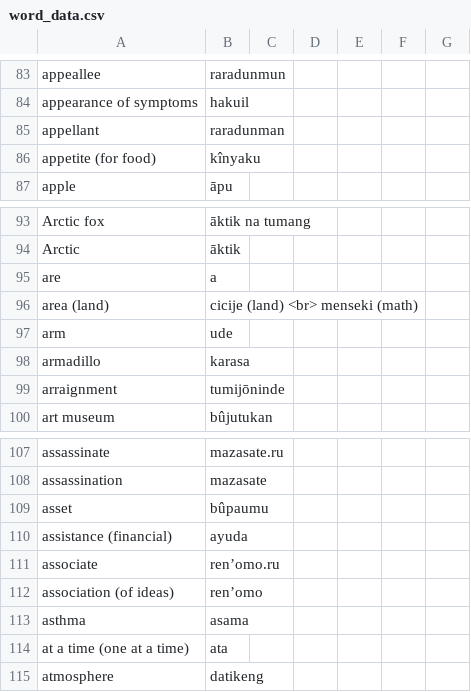
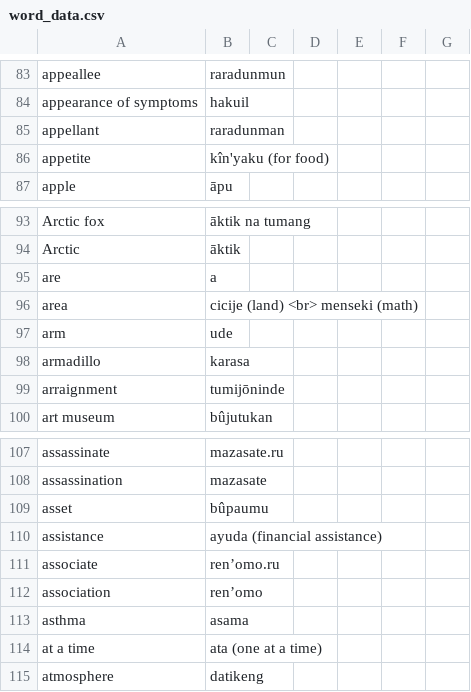
Before and after one commit to AlexAndPedro/alexandpedro.github.io, a CSV file: html/dictionary/word_data.csv (was html/dictionary/test_folder_dictionary/word_data.csv), drawn as a sheet; only a part is shown, gaps mark what is left out.

```diff
--- a/html/dictionary/test_folder_dictionary/word_data.csv
+++ b/html/dictionary/word_data.csv
@@ -85,3 +85,3 @@ appearance of symptoms,hakuil,,,,,
 appellant,raradunman,,,,,
-appetite (for food),kînyaku,,    ,,,
+appetite,kîn'yaku (for food),,    ,,,
 apple,āpu,,,,,
@@ -95,3 +95,3 @@ Arctic,āktik,,,,,
 are,a,,,,,
-area (land),cicije (land) <br> menseki (math),,    ,,,
+area,cicije (land) <br> menseki (math),,    ,,,
 arm,ude,,,,,
@@ -109,7 +109,7 @@ assassination,mazasate,,,,,
 asset,bûpaumu,,,,,
-assistance (financial),ayuda,,,,,
+assistance,ayuda (financial assistance),,,,,
 associate ,ren’omo.ru,,,,,
-association (of ideas),ren’omo,,,,,
+association,ren’omo,,,,,
 asthma,asama,,,,,
-at a time (one at a time),ata,,,,,
+at a time,ata (one at a time),,,,,
 atmosphere,datikeng,,      ,,,
```
Also changed, not shown: 17 other files.
